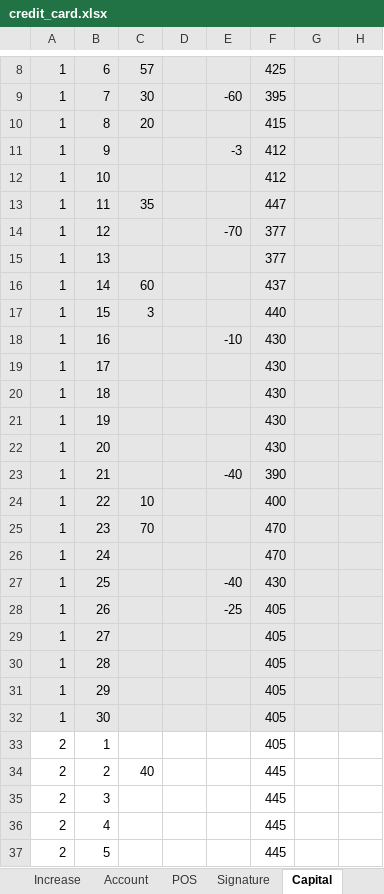
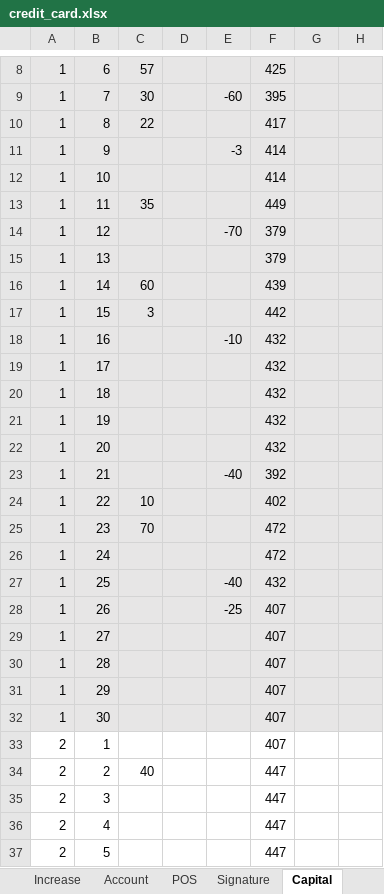
Before and after one commit to dreamingodd/useful_txt, an Excel workbook: credit_card.xlsx, sheet Capital, drawn as a sheet; only a part is shown, gaps mark what is left out; values as stored, in another font and other column widths than the file's, no borders; the diff covers the shown part only; the diff names each change by its address in the sheet, - before the commit and + after, or states it on an @@ line.

```diff
--- a/credit_card.xlsx (sheet Capital)
+++ b/credit_card.xlsx (sheet Capital)
-C10: 20
+C10: 22
-F10: 415
+F10: 417
-F11:F12: 412
+F11:F12: 414
-F13: 447
+F13: 449
-F14:F15: 377
+F14:F15: 379
-F16: 437
+F16: 439
-F17: 440
+F17: 442
-F18:F22: 430
+F18:F22: 432
-F23: 390
+F23: 392
-F24: 400
+F24: 402
-F25:F26: 470
+F25:F26: 472
-F27: 430
+F27: 432
-F28:F33: 405
+F28:F33: 407
-F34:F37: 445
+F34:F37: 447
```
Also changed, not shown: 21 edited cells elsewhere in this sheet, sheet Signature, sheet Increase, sheet Account, sheet Date, sheet Rate, sheet POS, 1 more sheet.
